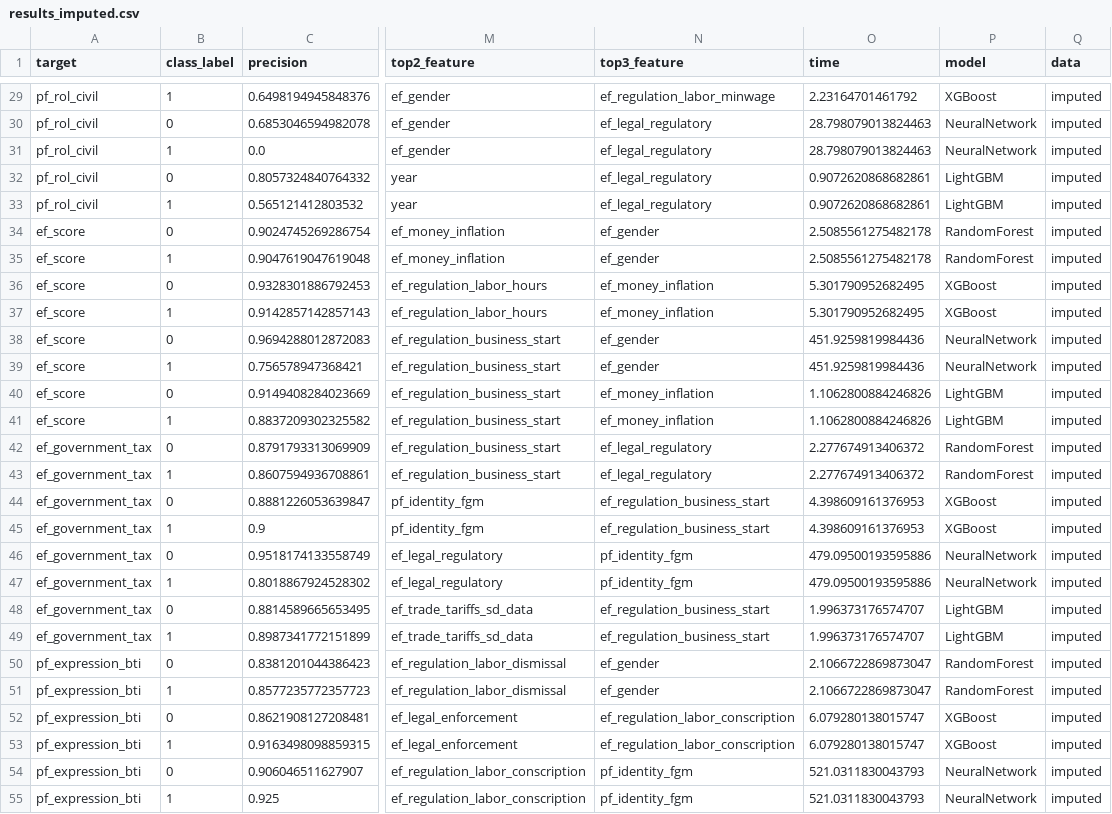
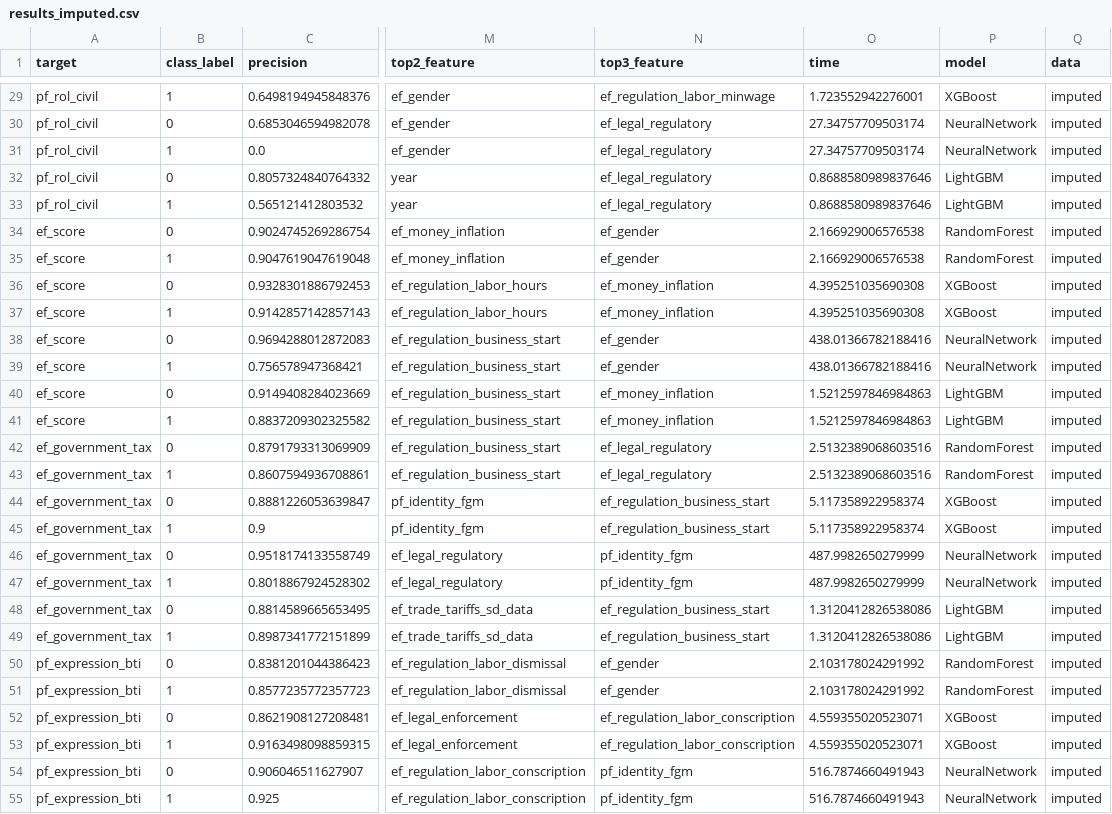
Before and after one commit to albertbanke/thesis_missing_data_2023, a CSV file: results_imputed.csv, drawn as a sheet; only a part is shown, gaps mark what is left out; the diff covers the shown part only; the diff names each change by its address in the sheet, - before the commit and + after, or states it on an @@ line.

```diff
--- a/results_imputed.csv
+++ b/results_imputed.csv
-O29 (time): 2.23164701461792
+O29 (time): 1.723552942276001
-O30:O31 (time): 28.798079013824463
+O30:O31 (time): 27.34757709503174
-O32:O33 (time): 0.9072620868682861
+O32:O33 (time): 0.8688580989837646
-O34:O35 (time): 2.5085561275482178
+O34:O35 (time): 2.166929006576538
-O36:O37 (time): 5.301790952682495
+O36:O37 (time): 4.395251035690308
-O38:O39 (time): 451.9259819984436
+O38:O39 (time): 438.01366782188416
-O40:O41 (time): 1.1062800884246826
+O40:O41 (time): 1.5212597846984863
-O42:O43 (time): 2.277674913406372
+O42:O43 (time): 2.5132389068603516
-O44:O45 (time): 4.398609161376953
+O44:O45 (time): 5.117358922958374
-O46:O47 (time): 479.09500193595886
+O46:O47 (time): 487.9982650279999
-O48:O49 (time): 1.996373176574707
+O48:O49 (time): 1.3120412826538086
-O50:O51 (time): 2.1066722869873047
+O50:O51 (time): 2.103178024291992
-O52:O53 (time): 6.079280138015747
+O52:O53 (time): 4.559355020523071
-O54:O55 (time): 521.0311830043793
+O54:O55 (time): 516.7874660491943
```
Also changed, not shown: 37 edited cells elsewhere in this file.
